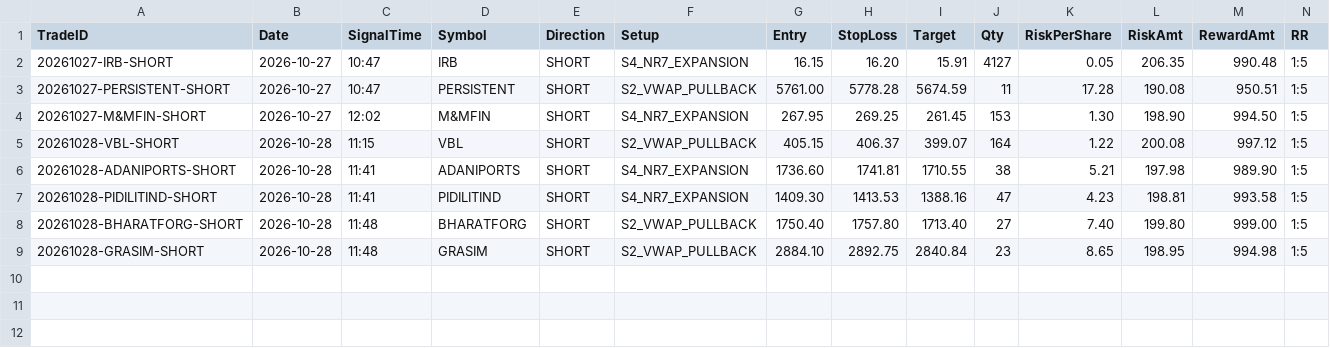
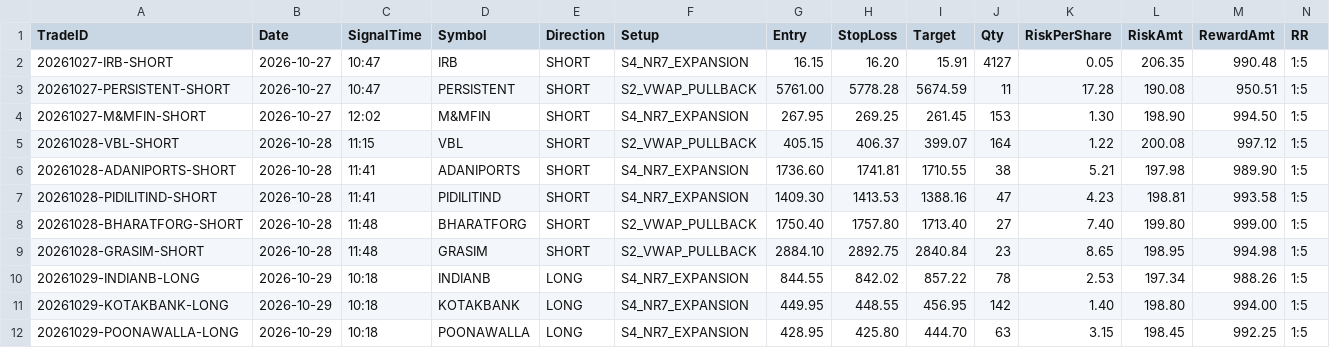
Before and after one commit to ramcruise1000/nse-scanner, a CSV file: journal/trade_journal.csv, drawn as a sheet; only a part is shown; rows hold the shown columns only; the diff names each change by its address in the sheet, - before the commit and + after, or states it on an @@ line.

```diff
--- a/journal/trade_journal.csv
+++ b/journal/trade_journal.csv
+row 10: 20261029-INDIANB-LONG | 2026-10-29 | 10:18 | INDIANB | LONG | S4_NR7_EXPANSION | 844.55 | 842.02 | 857.22 | 78 | 2.53 | 197.34 | 988.26 | 1:5
+row 11: 20261029-KOTAKBANK-LONG | 2026-10-29 | 10:18 | KOTAKBANK | LONG | S4_NR7_EXPANSION | 449.95 | 448.55 | 456.95 | 142 | 1.40 | 198.80 | 994.00 | 1:5
+row 12: 20261029-POONAWALLA-LONG | 2026-10-29 | 10:18 | POONAWALLA | LONG | S4_NR7_EXPANSION | 428.95 | 425.80 | 444.70 | 63 | 3.15 | 198.45 | 992.25 | 1:5
```
Also changed, not shown: journal/daily_summary.csv, 2 other files.
